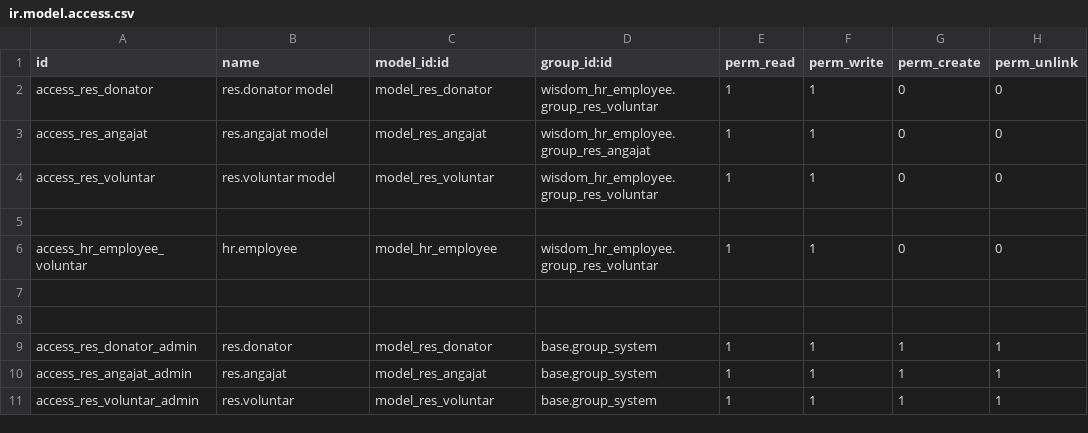
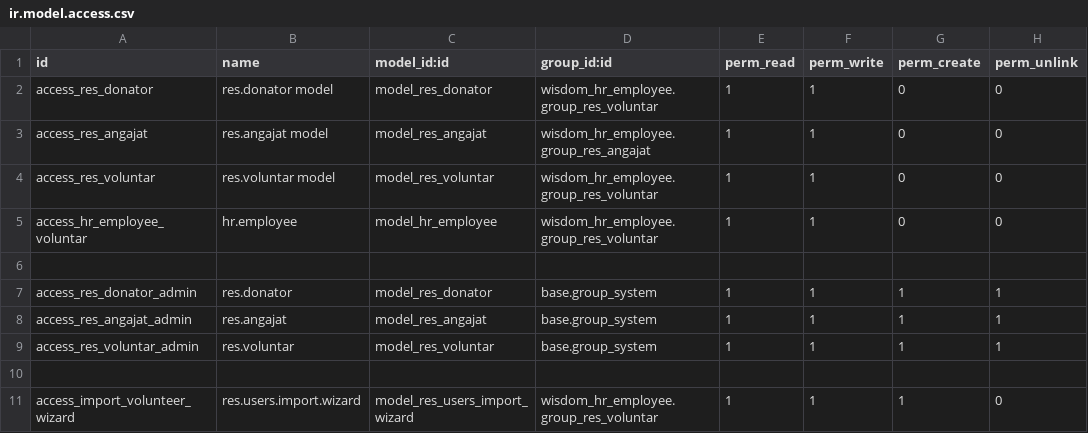
Before and after one commit to vladiasa123/WisdomCRMERP, a CSV file: wisdom_hr_employee/security/ir.model.access.csv, drawn as a sheet; removed rows and columns are numbered as before the commit, all else as after; the diff names each change by its address in the sheet, - before the commit and + after, or states it on an @@ line.

Commit message:
acces

```diff
--- a/wisdom_hr_employee/security/ir.model.access.csv
+++ b/wisdom_hr_employee/security/ir.model.access.csv
-row 5: (empty)
-row 7: (empty)
+row 10: (empty)
+row 11: access_import_volunteer_wizard | res.users.import.wizard | model_res_users_import_wizard | wisdom_hr_employee.group_res_voluntar | 1 | 1 | 1 | 0
```
